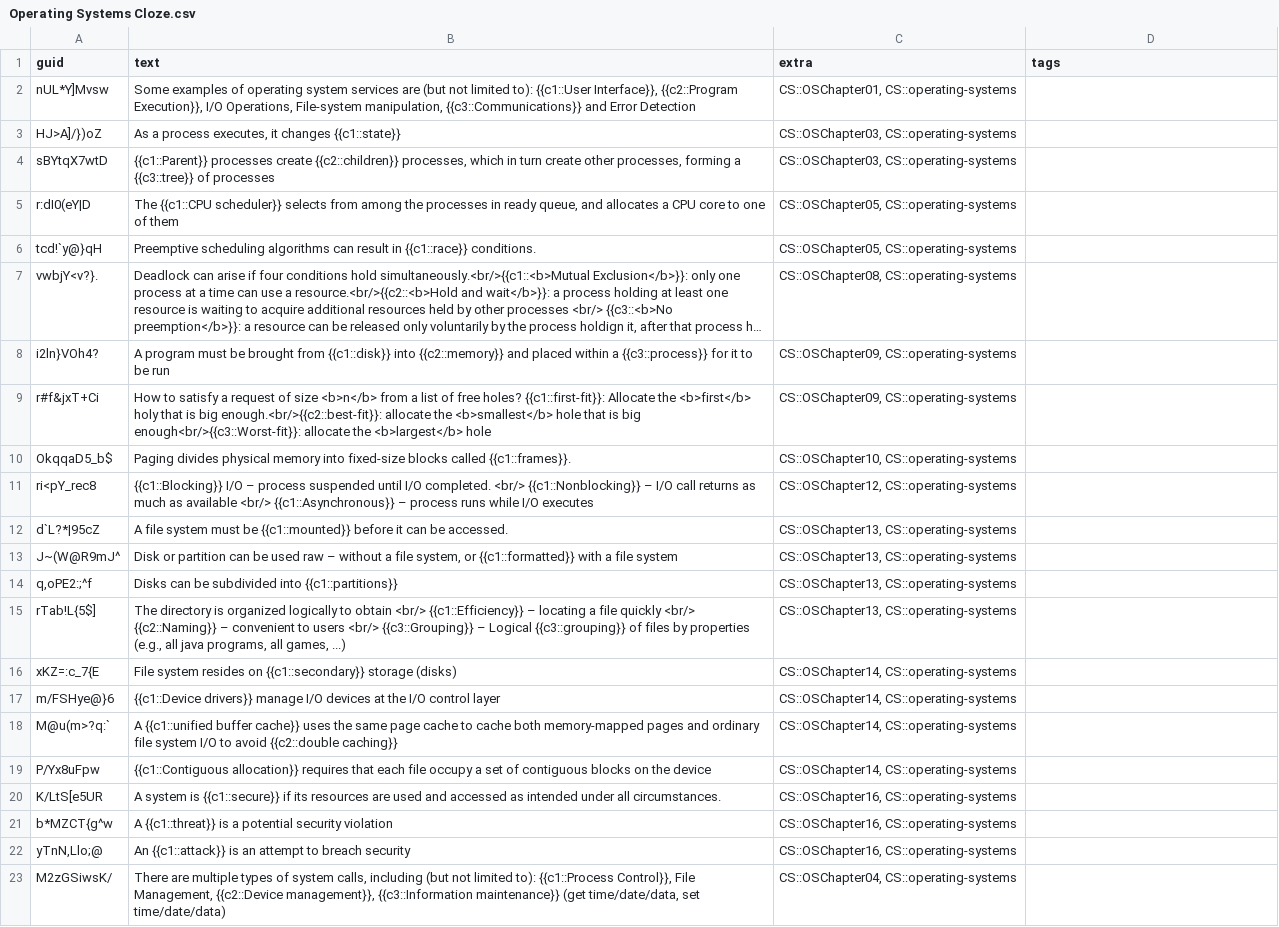
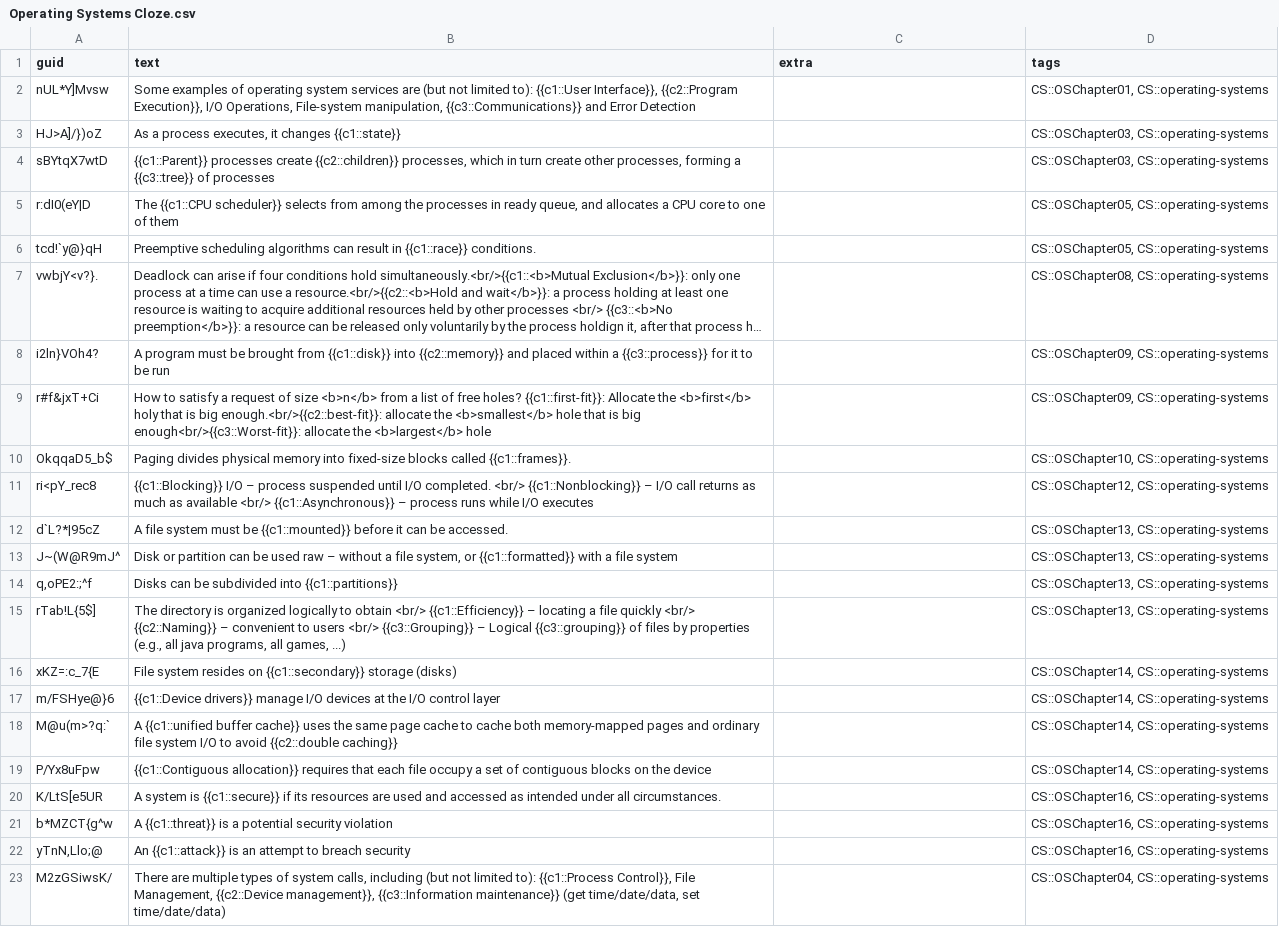
Before and after one commit to kevinvinther/ComputerScienceFlashcards, a CSV file: src/data/Operating Systems Cloze.csv, drawn as a sheet; long unchanged cells end in …; the diff names each change by its address in the sheet, - before the commit and + after, or states it on an @@ line.

```diff
--- a/src/data/Operating Systems Cloze.csv
+++ b/src/data/Operating Systems Cloze.csv
-C2 (extra): CS::OSChapter01, CS::operating-systems
+C2 (extra): (empty)
-D2 (tags): (empty)
+D2 (tags): CS::OSChapter01, CS::operating-systems
-C3:C4 (extra): CS::OSChapter03, CS::operating-systems
+C3:C4 (extra): (empty)
-D3:D4 (tags): (empty)
+D3:D4 (tags): CS::OSChapter03, CS::operating-systems
-C5:C6 (extra): CS::OSChapter05, CS::operating-systems
+C5:C6 (extra): (empty)
-D5:D6 (tags): (empty)
+D5:D6 (tags): CS::OSChapter05, CS::operating-systems
-C7 (extra): CS::OSChapter08, CS::operating-systems
+C7 (extra): (empty)
-D7 (tags): (empty)
+D7 (tags): CS::OSChapter08, CS::operating-systems
-C8:C9 (extra): CS::OSChapter09, CS::operating-systems
+C8:C9 (extra): (empty)
-D8:D9 (tags): (empty)
+D8:D9 (tags): CS::OSChapter09, CS::operating-systems
-C10 (extra): CS::OSChapter10, CS::operating-systems
+C10 (extra): (empty)
-D10 (tags): (empty)
+D10 (tags): CS::OSChapter10, CS::operating-systems
-C11 (extra): CS::OSChapter12, CS::operating-systems
+C11 (extra): (empty)
-D11 (tags): (empty)
+D11 (tags): CS::OSChapter12, CS::operating-systems
-C12:C15 (extra): CS::OSChapter13, CS::operating-systems
+C12:C15 (extra): (empty)
-D12:D15 (tags): (empty)
+D12:D15 (tags): CS::OSChapter13, CS::operating-systems
-C16:C19 (extra): CS::OSChapter14, CS::operating-systems
+C16:C19 (extra): (empty)
-D16:D19 (tags): (empty)
+D16:D19 (tags): CS::OSChapter14, CS::operating-systems
-C20:C22 (extra): CS::OSChapter16, CS::operating-systems
+C20:C22 (extra): (empty)
-D20:D22 (tags): (empty)
+D20:D22 (tags): CS::OSChapter16, CS::operating-systems
-C23 (extra): CS::OSChapter04, CS::operating-systems
+C23 (extra): (empty)
-D23 (tags): (empty)
+D23 (tags): CS::OSChapter04, CS::operating-systems
```
Also changed, not shown: 1 other file.
